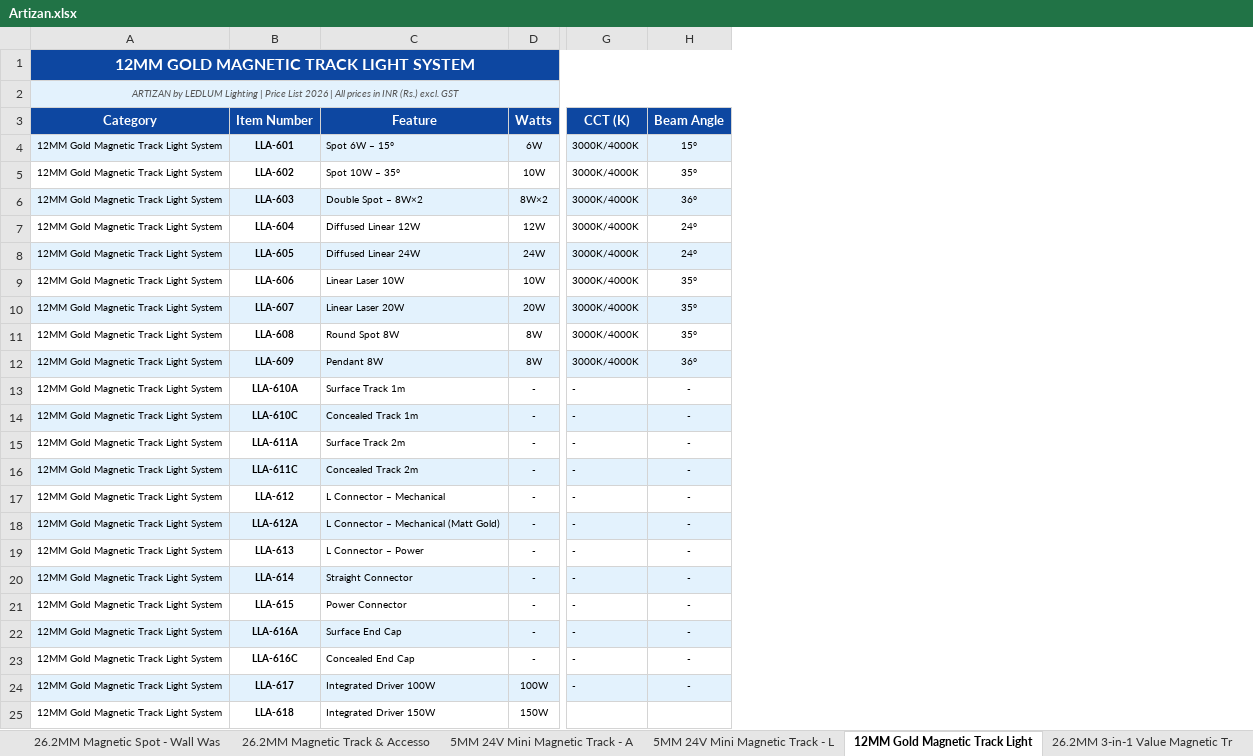
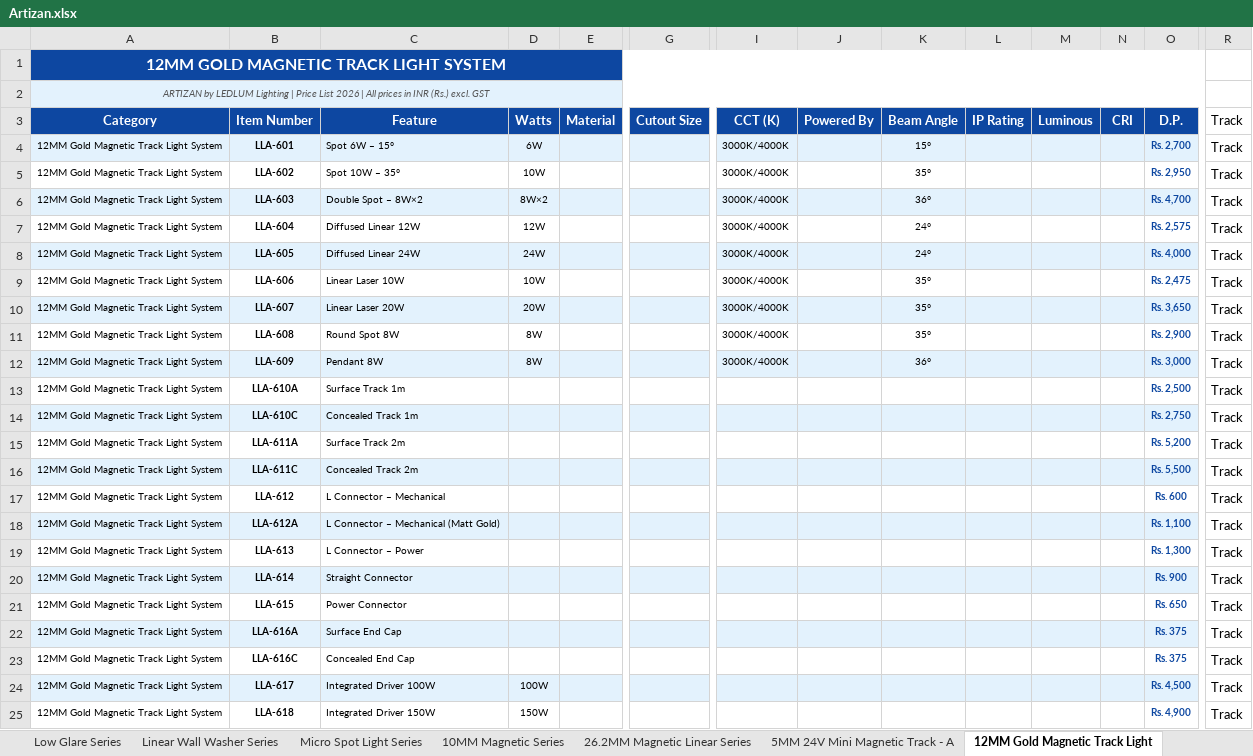
Before and after one commit to Totality-Solutions/ledlum, an Excel workbook: Artizan.xlsx, sheet 12MM Gold Magnetic Track Light, drawn as a sheet; only a part is shown, gaps mark what is left out; values as stored, in another font and other column widths than the file's, no borders; addresses are those after the commit; the diff names each change by its address in the sheet, - before the commit and + after, or states it on an @@ line.

Commit message:
updated artizan with track

```diff
--- a/Artizan.xlsx (sheet 12MM Gold Magnetic Track Light)
+++ b/Artizan.xlsx (sheet 12MM Gold Magnetic Track Light)
-sheet tab: 26.2MM Magnetic Spot - Wall Was
-sheet tab: 26.2MM Magnetic Track & Accesso
-sheet tab: 5MM 24V Mini Magnetic Track - L
-sheet tab: 26.2MM 3-in-1 Value Magnetic Tr
+column E (Material), empty
+column G (Cutout Size), empty
+column J (Powered By), empty
+column L (IP Rating), empty
+column M (Luminous), empty
+column N (CRI), empty
+column O (D.P.), rows 4-25: Rs. 2,700 | Rs. 2,950 | Rs. 4,700 | Rs. 2,575 | Rs. 4,000 | Rs. 2,475 | Rs. 3,650 | Rs. 2,900 | Rs. 3,000 | Rs. 2,500 | Rs. 2,750 | Rs. 5,200 | Rs. 5,500 | Rs. 600 | Rs. 1,100 | Rs. 1,300 | Rs. 900 | Rs. 650 | Rs. 375 | Rs. 375 | Rs. 4,500 | Rs. 4,900
+column R (Track), rows 4-25: all Track
-D13:D23 (Watts): -
+D13:D23 (Watts): (empty)
-I13:I24 (CCT (K)): -
+I13:I24 (CCT (K)): (empty)
-K13:K24 (Beam Angle): -
+K13:K24 (Beam Angle): (empty)
```
Also changed, not shown: sheet 26.2MM Magnetic Linear Series, sheet 5MM 24V Mini Magnetic Track - A, sheet 10MM Magnetic Series, sheet Retail - Display Lighting (24V), sheet Circular Magnetic Power Track S, sheet Soft Track Lighting System, 20 more sheets, other sheet tabs, 10 other files.
